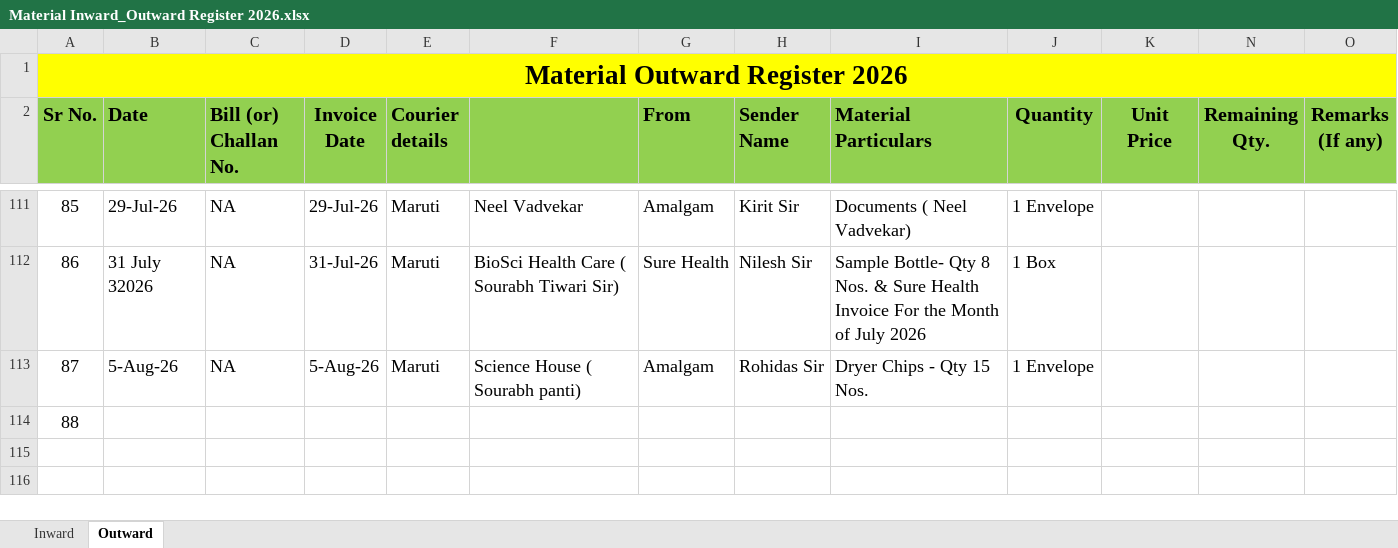
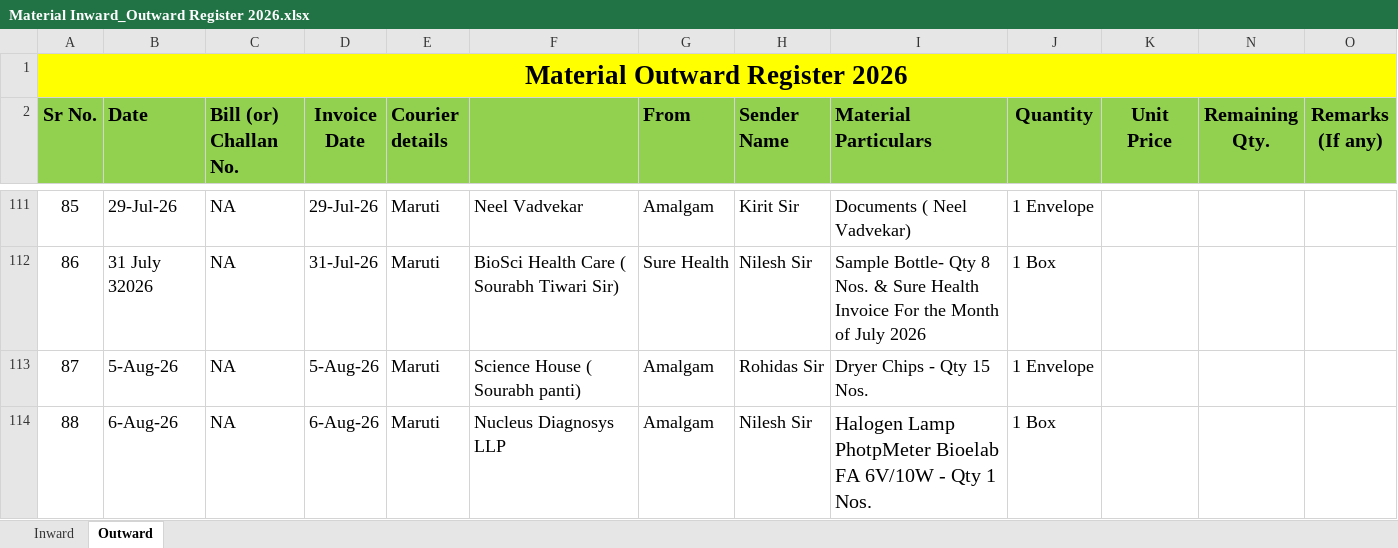
Before and after one commit to Rohidas1974/BioAmalDocument, an Excel workbook: Material Inward_Outward Register 2026.xlsx, sheet Outward, drawn as a sheet; only a part is shown, gaps mark what is left out; values as stored, in another font and other column widths than the file's, no borders; the diff names each change by its address in the sheet, - before the commit and + after, or states it on an @@ line.

Commit message:
Auto-commit: 06-08-2026 18:11:28.54

```diff
--- a/Material Inward_Outward Register 2026.xlsx (sheet Outward)
+++ b/Material Inward_Outward Register 2026.xlsx (sheet Outward)
-B114 (Date): (empty)
+B114 (Date): 6-Aug-26
-C114 (Bill (or) Challan No.): (empty)
+C114 (Bill (or) Challan No.): NA
-D114 (Invoice Date): (empty)
+D114 (Invoice Date): 6-Aug-26
-E114 (Courier details): (empty)
+E114 (Courier details): Maruti
-F114: (empty)
+F114: Nucleus Diagnosys LLP
-G114 (From): (empty)
+G114 (From): Amalgam
-H114 (Sender Name): (empty)
+H114 (Sender Name): Nilesh Sir
-I114 (Material Particulars): (empty)
+I114 (Material Particulars): Halogen Lamp PhotpMeter Bioelab FA 6V/10W - Qty 1 Nos.
-J114 (Quantity): (empty)
+J114 (Quantity): 1 Box
```
Also changed, not shown: sheet Inward.
